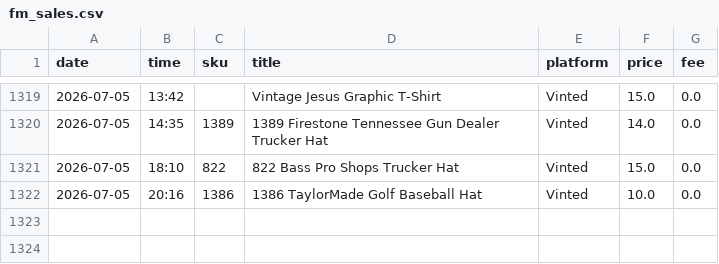
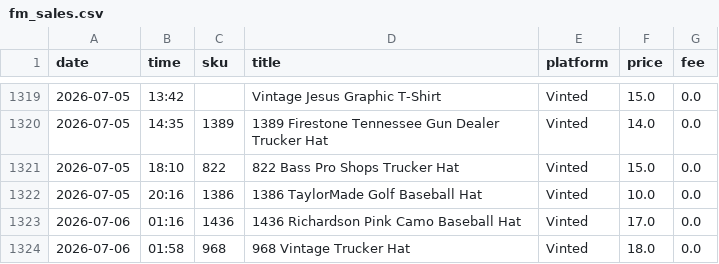
Before and after one commit to notanotherwholesale-sudo/fm-sales-tracker, a CSV file: fm_sales.csv, drawn as a sheet; only a part is shown, gaps mark what is left out; the diff names each change by its address in the sheet, - before the commit and + after, or states it on an @@ line.

```diff
--- a/fm_sales.csv
+++ b/fm_sales.csv
+row 1323: 2026-07-06 | 01:16 | 1436 | 1436 Richardson Pink Camo Baseball Hat | Vinted | 17.0 | 0.0
+row 1324: 2026-07-06 | 01:58 | 968 | 968 Vintage Trucker Hat | Vinted | 18.0 | 0.0
```
Also changed, not shown: delist_queue.csv, 1 other file.
